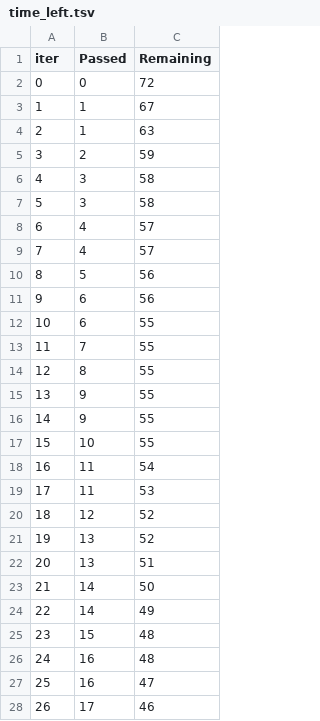
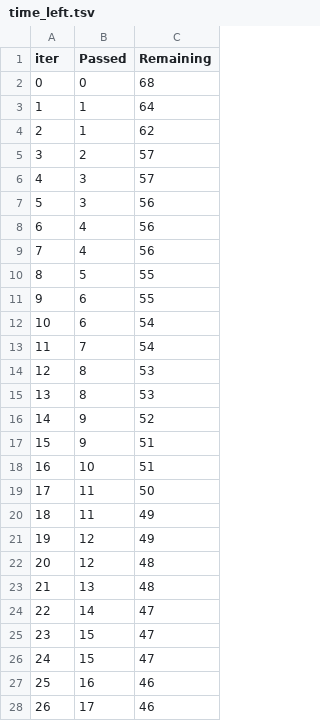
Before and after one commit to homsokhim/mlops_project, a TSV file: catboost_info/time_left.tsv, drawn as a sheet; only a part is shown; removed rows and columns are numbered as before the commit, all else as after; the diff covers the shown part only; the diff names each change by its address in the sheet, - before the commit and + after, or states it on an @@ line.

```diff
--- a/catboost_info/time_left.tsv
+++ b/catboost_info/time_left.tsv
-C2 (Remaining): 72
+C2 (Remaining): 68
-C3 (Remaining): 67
+C3 (Remaining): 64
-C4 (Remaining): 63
+C4 (Remaining): 62
-C5 (Remaining): 59
+C5 (Remaining): 57
-C6 (Remaining): 58
+C6 (Remaining): 57
-C7 (Remaining): 58
+C7 (Remaining): 56
-C8:C9 (Remaining): 57
+C8:C9 (Remaining): 56
-C10 (Remaining): 56
+C10 (Remaining): 55
-row 11: 9 | 6 | 56
@@ column A (iter) renumbered between rows 11 and 101 @@
+row 12: 10 | 6 | 54
-C13 (Remaining): 55
+C13 (Remaining): 54
-C14 (Remaining): 55
+C14 (Remaining): 53
+row 15: 13 | 8 | 53
-C16 (Remaining): 55
+C16 (Remaining): 52
-C17:C18 (Remaining): 55
+C17:C18 (Remaining): 51
-C19 (Remaining): 54
+C19 (Remaining): 50
-C20 (Remaining): 53
+C20 (Remaining): 49
-C21 (Remaining): 52
+C21 (Remaining): 49
-row 21: 19 | 13 | 52
+row 22: 20 | 12 | 48
-C23 (Remaining): 51
+C23 (Remaining): 48
-C24 (Remaining): 50
+C24 (Remaining): 47
-row 24: 22 | 14 | 49
-C25 (Remaining): 48
+C25 (Remaining): 47
-row 26: 24 | 16 | 48
+row 26: 24 | 15 | 47
-C27 (Remaining): 47
+C27 (Remaining): 46
```
Also changed, not shown: 13 added rows, 13 removed rows and 60 edited cells elsewhere in this file, notebook/catboost_info/time_left.tsv, 8 other files.
